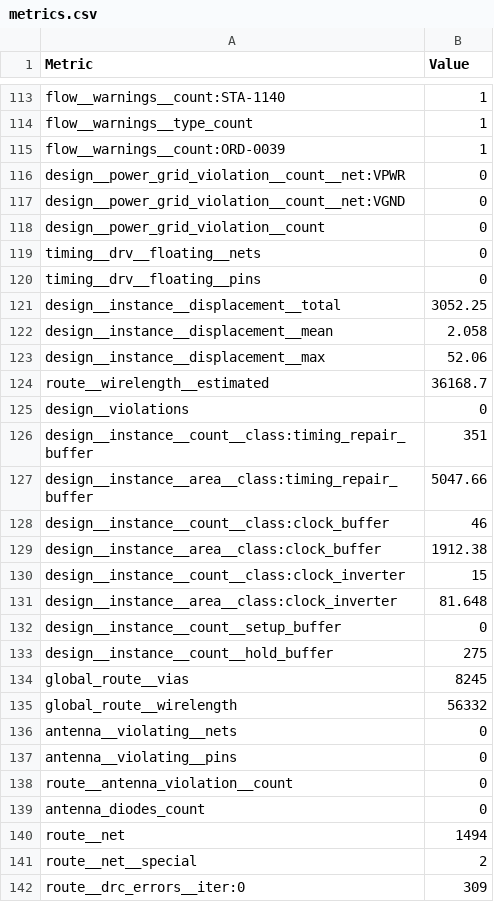
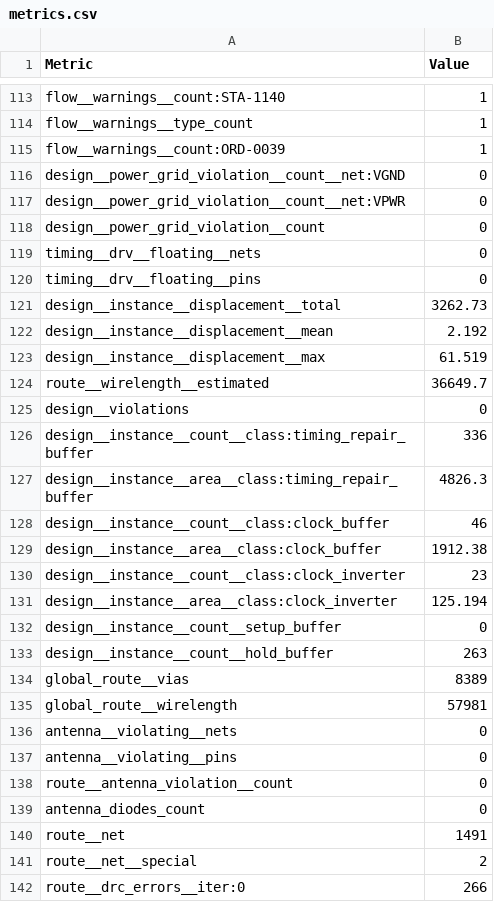
Before and after one commit to TinyTapeout/tinytapeout-ihp-26b, a CSV file: projects/tt_um_multi_seg_monitor/stats/metrics.csv, drawn as a sheet; only a part is shown, gaps mark what is left out; the diff covers the shown part only.

Commit message:
feat: update project tt_um_multi_seg_monitor from mattvenn/multi-seg-monitor
Commit: 9fe11dd53c8eda0b41eba7334017a5299d4b6c6c
Workflow: https://github.com/mattvenn/multi-seg-monitor/actions/runs/35353606070

```diff
--- a/projects/tt_um_multi_seg_monitor/stats/metrics.csv
+++ b/projects/tt_um_multi_seg_monitor/stats/metrics.csv
@@ -115,4 +115,4 @@ flow__warnings__type_count,1
 flow__warnings__count:ORD-0039,1
+design__power_grid_violation__count__net:VGND,0
 design__power_grid_violation__count__net:VPWR,0
-design__power_grid_violation__count__net:VGND,0
 design__power_grid_violation__count,0
@@ -120,17 +120,17 @@ timing__drv__floating__nets,0
 timing__drv__floating__pins,0
-design__instance__displacement__total,3052.25
-design__instance__displacement__mean,2.058
-design__instance__displacement__max,52.06
-route__wirelength__estimated,36168.7
+design__instance__displacement__total,3262.73
+design__instance__displacement__mean,2.192
+design__instance__displacement__max,61.519
+route__wirelength__estimated,36649.7
 design__violations,0
-design__instance__count__class:timing_repair_buffer,351
-design__instance__area__class:timing_repair_buffer,5047.66
+design__instance__count__class:timing_repair_buffer,336
+design__instance__area__class:timing_repair_buffer,4826.3
 design__instance__count__class:clock_buffer,46
 design__instance__area__class:clock_buffer,1912.38
-design__instance__count__class:clock_inverter,15
-design__instance__area__class:clock_inverter,81.648
+design__instance__count__class:clock_inverter,23
+design__instance__area__class:clock_inverter,125.194
 design__instance__count__setup_buffer,0
-design__instance__count__hold_buffer,275
-global_route__vias,8245
-global_route__wirelength,56332
+design__instance__count__hold_buffer,263
+global_route__vias,8389
+global_route__wirelength,57981
 antenna__violating__nets,0
@@ -139,4 +139,4 @@ route__antenna_violation__count,0
 antenna_diodes_count,0
-route__net,1494
+route__net,1491
 route__net__special,2
-route__drc_errors__iter:0,309
+route__drc_errors__iter:0,266
```
Also changed, not shown: 6 added rows and 74 edited cells elsewhere in this file, 6 other files.
